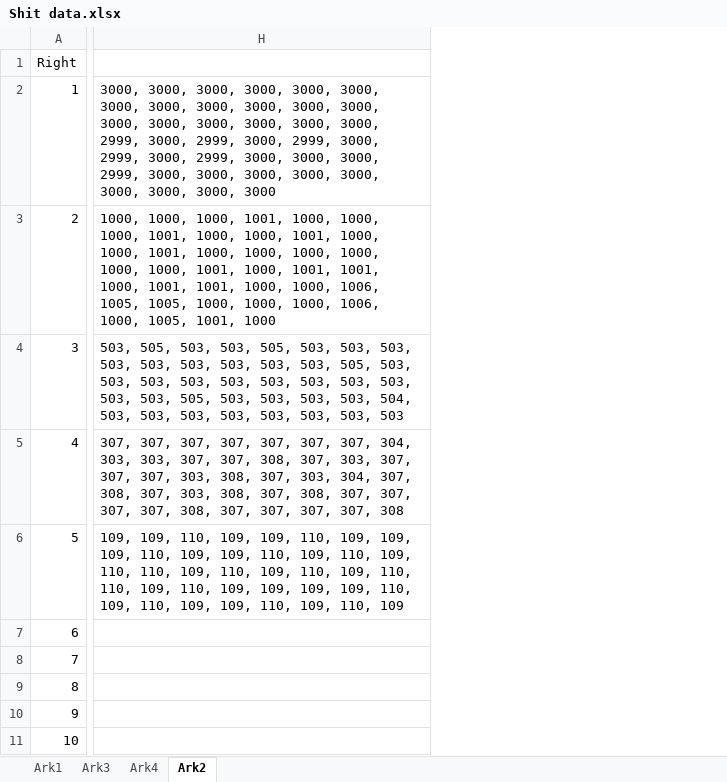
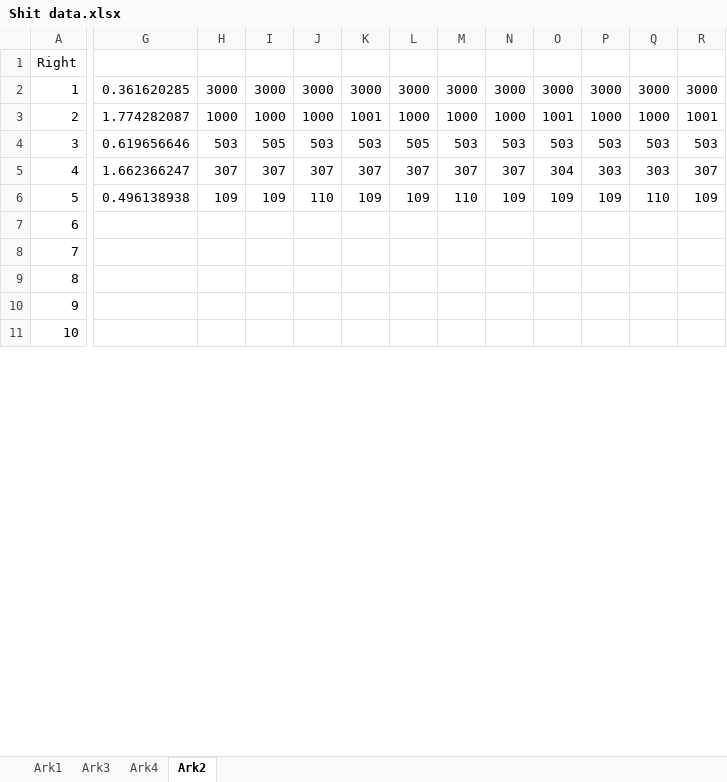
Before and after one commit to andersm11/REX, an Excel workbook: Ardiuno files/Shit data.xlsx, sheet Ark2, drawn as a sheet; only a part is shown, gaps mark what is left out; values as stored, in another font and other column widths than the file's, no borders; removed rows and columns are numbered as before the commit, all else as after; the diff covers the shown part only; the diff names each change by its address in the sheet, - before the commit and + after, or states it on an @@ line.

```diff
--- a/Ardiuno files/Shit data.xlsx (sheet Ark2)
+++ b/Ardiuno files/Shit data.xlsx (sheet Ark2)
-column H, rows 2-6: 3000, 3000, 3000, 3000, 3000, 3000, 3000, 3000, 3000, 3000, 3000, 3000, 3000, 3000, 3000, 3000, 3000, 3000, 2999, 3000, 2999, 3000, 2999, 3000, 2999, 3000, 2999, 3000, 3000, 3000, 2999, 3000, 3000, 3000, 3000, 3000, 3000, 3000, 3000, 3000 | 1000, 1000, 1000, 1001, 1000, 1000, 1000, 1001, 1000, 1000, 1001, 1000, 1000, 1001, 1000, 1000, 1000, 1000, 1000, 1000, 1001, 1000, 1001, 1001, 1000, 1001, 1001, 1000, 1000, 1006, 1005, 1005, 1000, 1000, 1000, 1006, 1000, 1005, 1001, 1000 | 503, 505, 503, 503, 505, 503, 503, 503, 503, 503, 503, 503, 503, 503, 505, 503, 503, 503, 503, 503, 503, 503, 503, 503, 503, 503, 505, 503, 503, 503, 503, 504, 503, 503, 503, 503, 503, 503, 503, 503 | 307, 307, 307, 307, 307, 307, 307, 304, 303, 303, 307, 307, 308, 307, 303, 307, 307, 307, 303, 308, 307, 303, 304, 307, 308, 307, 303, 308, 307, 308, 307, 307, 307, 307, 308, 307, 307, 307, 307, 308 | 109, 109, 110, 109, 109, 110, 109, 109, 109, 110, 109, 109, 110, 109, 110, 109, 110, 110, 109, 110, 109, 110, 109, 110, 110, 109, 110, 109, 109, 109, 109, 110, 109, 110, 109, 109, 110, 109, 110, 109
+column G, rows 2-6: 0.361620285 | 1.774282087 | 0.619656646 | 1.662366247 | 0.496138938
+column H, rows 2-6: 3000 | 1000 | 503 | 307 | 109
+column I, rows 2-6: 3000 | 1000 | 505 | 307 | 109
+column J, rows 2-6: 3000 | 1000 | 503 | 307 | 110
+column K, rows 2-6: 3000 | 1001 | 503 | 307 | 109
+column L, rows 2-6: 3000 | 1000 | 505 | 307 | 109
+column M, rows 2-6: 3000 | 1000 | 503 | 307 | 110
+column N, rows 2-6: 3000 | 1000 | 503 | 307 | 109
+column O, rows 2-6: 3000 | 1001 | 503 | 304 | 109
+column P, rows 2-6: 3000 | 1000 | 503 | 303 | 109
+column Q, rows 2-6: 3000 | 1000 | 503 | 303 | 110
+column R, rows 2-6: 3000 | 1001 | 503 | 307 | 109
```
Also changed, not shown: 29 added columns and 1 removed column elsewhere in this sheet, sheet Ark3, sheet Ark4, sheet Ark1, charts or pictures, 2 other files.
